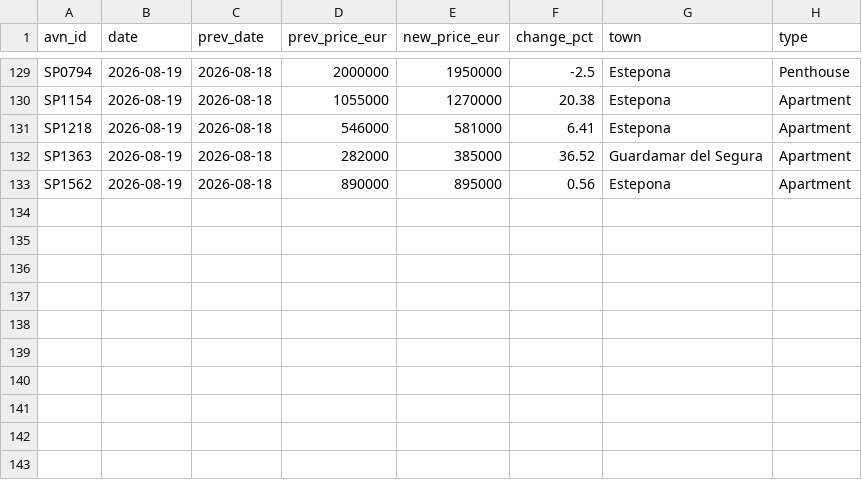
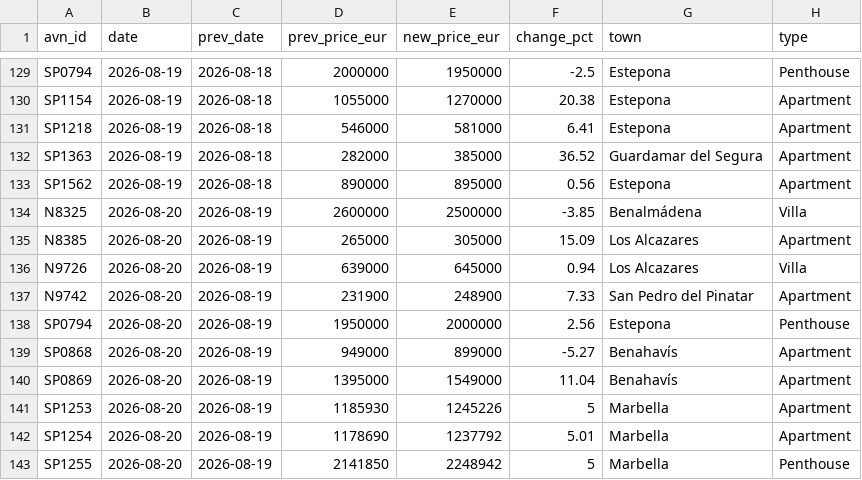
Before and after one commit to HenrikKolstad/avena-terminal, a CSV file: public/open-data/moves.csv, drawn as a sheet; only a part is shown, gaps mark what is left out.

Commit message:
chore(corpus): nightly open-data rebuild [skip ci]

```diff
--- a/public/open-data/moves.csv
+++ b/public/open-data/moves.csv
@@ -133 +133,11 @@ SP1363,2026-08-19,2026-08-18,282000,385000,36.52,Guardamar del Segura,Apartment
 SP1562,2026-08-19,2026-08-18,890000,895000,0.56,Estepona,Apartment
+N8325,2026-08-20,2026-08-19,2600000,2500000,-3.85,Benalmádena,Villa
+N8385,2026-08-20,2026-08-19,265000,305000,15.09,Los Alcazares,Apartment
+N9726,2026-08-20,2026-08-19,639000,645000,0.94,Los Alcazares,Villa
+N9742,2026-08-20,2026-08-19,231900,248900,7.33,San Pedro del Pinatar,Apartment
+SP0794,2026-08-20,2026-08-19,1950000,2000000,2.56,Estepona,Penthouse
+SP0868,2026-08-20,2026-08-19,949000,899000,-5.27,Benahavís,Apartment
+SP0869,2026-08-20,2026-08-19,1395000,1549000,11.04,Benahavís,Apartment
+SP1253,2026-08-20,2026-08-19,1185930,1245226,5,Marbella,Apartment
+SP1254,2026-08-20,2026-08-19,1178690,1237792,5.01,Marbella,Apartment
+SP1255,2026-08-20,2026-08-19,2141850,2248942,5,Marbella,Penthouse
```
Also changed, not shown: public/open-data/movement-ledger.csv, public/open-data/tombstones.csv, 6 other files.
